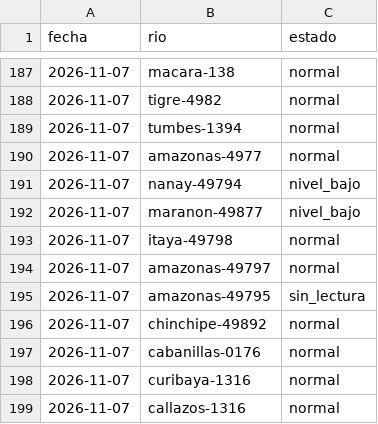
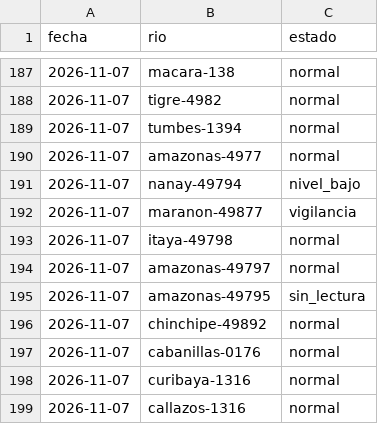
Before and after one commit to andresffigueroaa-blip/ensoperu, a CSV file: sitio/datos/rios/historial.csv, drawn as a sheet; only a part is shown, gaps mark what is left out.

```diff
--- a/sitio/datos/rios/historial.csv
+++ b/sitio/datos/rios/historial.csv
@@ -191,3 +191,3 @@ fecha,rio,estado
 2026-11-07,nanay-49794,nivel_bajo
-2026-11-07,maranon-49877,nivel_bajo
+2026-11-07,maranon-49877,vigilancia
 2026-11-07,itaya-49798,normal
```
Also changed, not shown: sitio/datos/indices/oisst_diario.csv, sitio/datos/indices/tsm_costera_diaria.csv, 14 other files.
